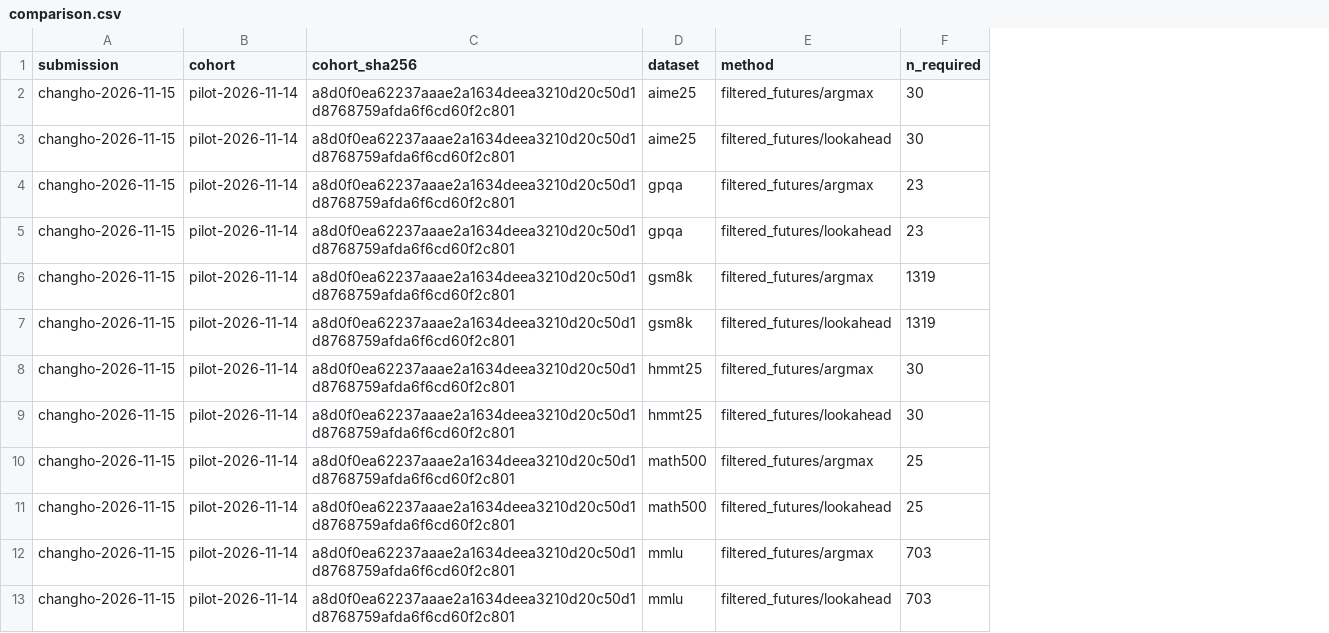
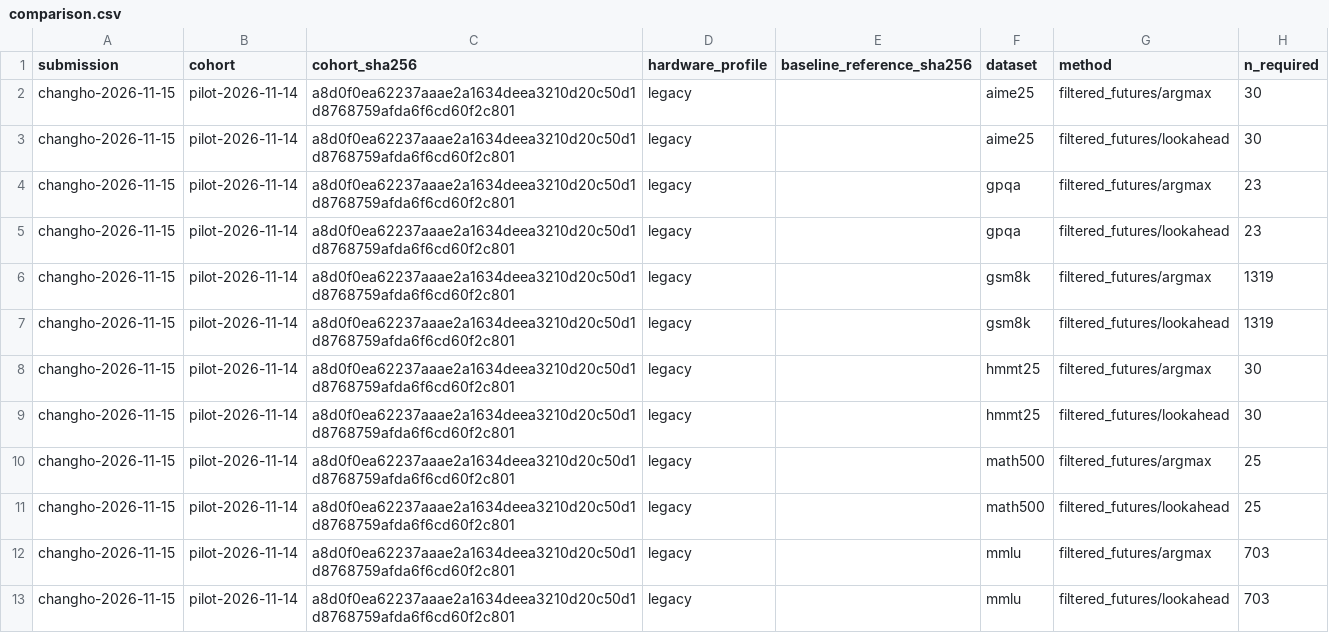
Before and after one commit to yucheon6000/lost-token, a CSV file: experiment-results/comparison.csv, drawn as a sheet; only a part is shown; the diff names each change by its address in the sheet, - before the commit and + after, or states it on an @@ line.

Commit message:
Adopt fixed L40S and PRO6000 cohorts and per-person baseline protocol

```diff
--- a/experiment-results/comparison.csv
+++ b/experiment-results/comparison.csv
+column D (hardware_profile), rows 2-13: all legacy
+column E (baseline_reference_sha256), empty
```
Also changed, not shown: 23 other files.
